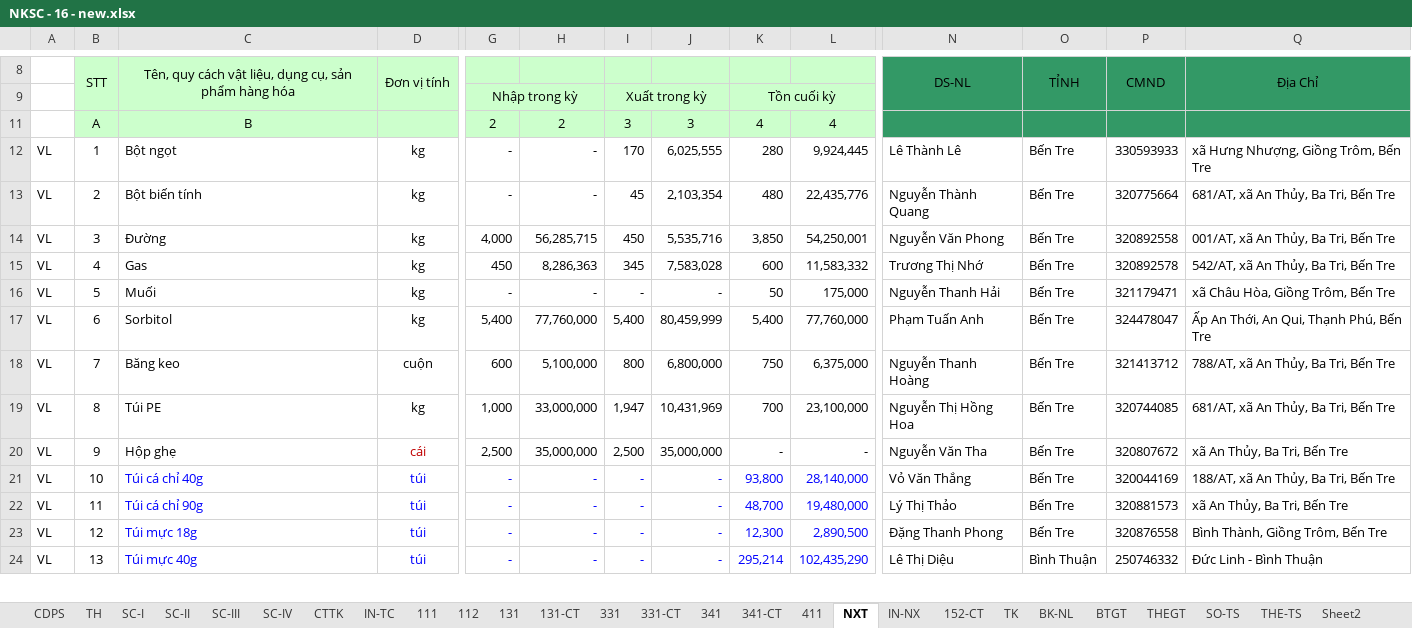
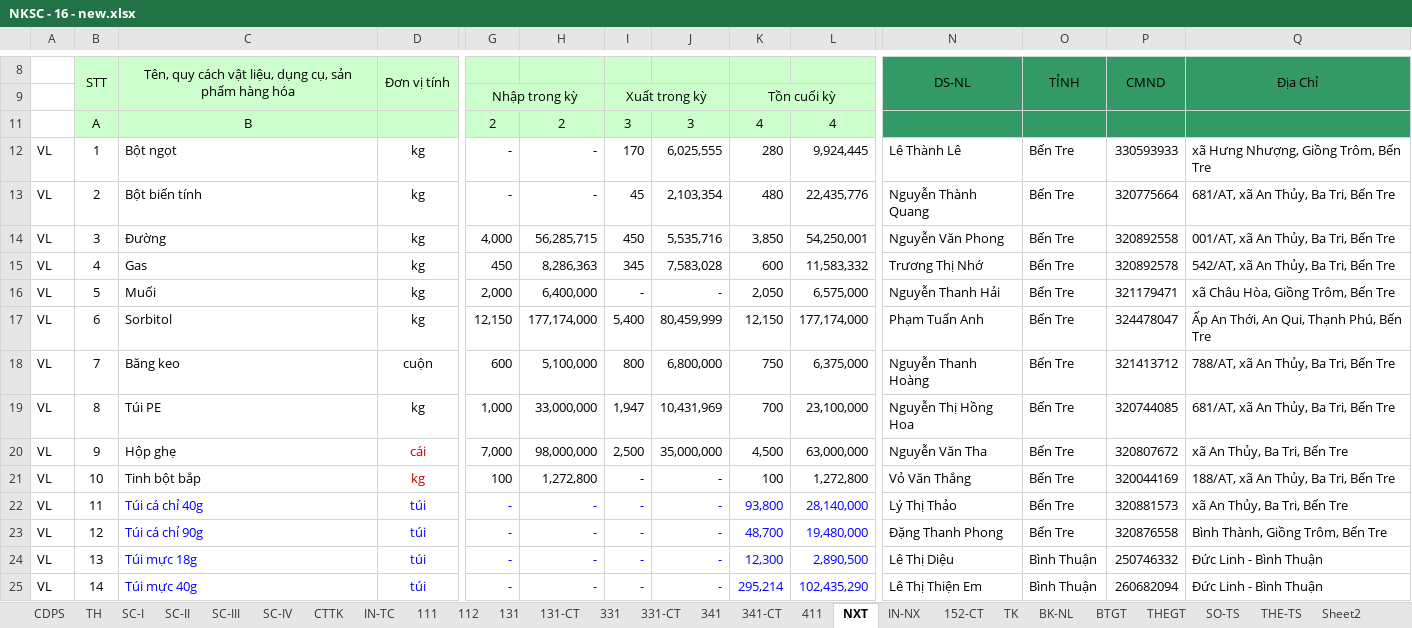
Before and after one commit to vuphuong11/02.KE-TOAN, an Excel workbook: SO SACH - LA/SO SACH/2016/NKSC - 16 - new.xlsx, sheet NXT, drawn as a sheet; only a part is shown, gaps mark what is left out; values as stored, in another font and other column widths than the file's, no borders; addresses are those after the commit; rows hold the shown columns only; the diff covers the shown part only; the diff names each change by its address in the sheet, - before the commit and + after, or states it on an @@ line.

```diff
--- a/SO SACH - LA/SO SACH/2016/NKSC - 16 - new.xlsx (sheet NXT)
+++ b/SO SACH - LA/SO SACH/2016/NKSC - 16 - new.xlsx (sheet NXT)
-G16: -
+G16: 2,000
-H16: -
+H16: 6,400,000
-K16: 50
+K16: 2,050
-L16: 175,000
+L16: 6,575,000
-G17: 5,400
+G17: 12,150
-H17: 77,760,000
+H17: 177,174,000
-K17: 5,400
+K17: 12,150
-L17: 77,760,000
+L17: 177,174,000
-G20: 2,500
+G20: 7,000
-H20: 35,000,000
+H20: 98,000,000
-K20: -
+K20: 4,500
-L20: -
+L20: 63,000,000
+row 21: VL | 10 | Tinh bột bắp | kg | 100 | 1,272,800 | - | - | 100 | 1,272,800 | Vỏ Văn Thắng | Bến Tre | 320044169 | 188/AT, xã An Thủy, Ba Tri, Bến Tre
-B22: 10
+B22: 11
-N22: Vỏ Văn Thắng
+N22: Lý Thị Thảo
-P22: 320044169
+P22: 320881573
-Q22: 188/AT, xã An Thủy, Ba Tri, Bến Tre
+Q22: xã An Thủy, Ba Tri, Bến Tre
-B23: 11
+B23: 12
-N23: Lý Thị Thảo
+N23: Đặng Thanh Phong
-P23: 320881573
+P23: 320876558
-Q23: xã An Thủy, Ba Tri, Bến Tre
+Q23: Bình Thành, Giồng Trôm, Bến Tre
-B24: 12
+B24: 13
-N24: Đặng Thanh Phong
+N24: Lê Thị Diệu
-O24: Bến Tre
+O24: Bình Thuận
-P24: 320876558
+P24: 250746332
-Q24: Bình Thành, Giồng Trôm, Bến Tre
+Q24: Đức Linh - Bình Thuận
-B25: 13
+B25: 14
-N25: Lê Thị Diệu
+N25: Lê Thị Thiện Em
-P25: 250746332
+P25: 260682094
```
Also changed, not shown: 4 added rows, 5 removed rows, 101 edited cells and cell formats elsewhere in this sheet, sheet TH, sheet 331-CT, sheet 112, sheet 131-CT, sheet CDPS, sheet 331, 2 more sheets, formulas that keep their value, hidden cells, CONG NO/CONG NO 2016/CN Tổng hợp.xlsx, CONG NO/CONG NO 2016/Cong no NL ca.xlsx, 11 other files.
